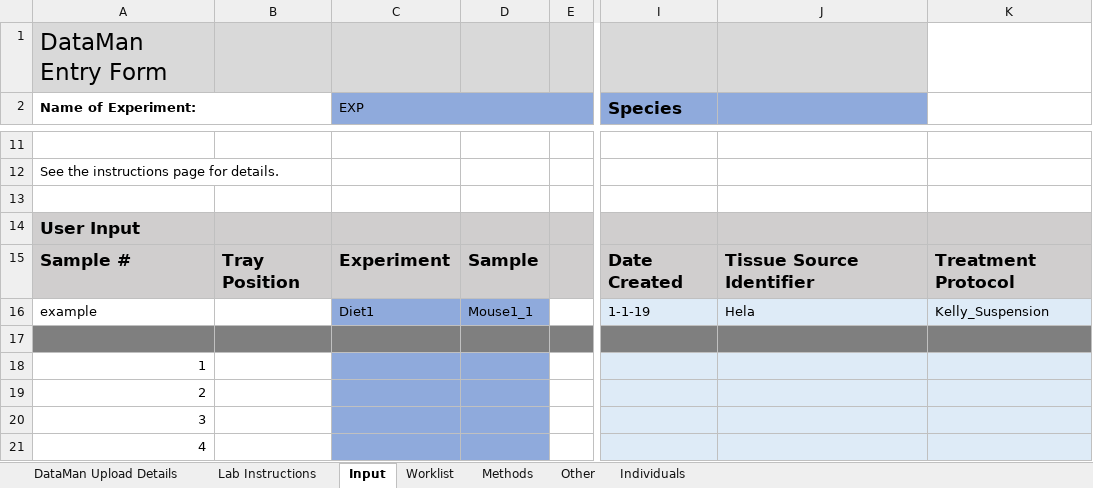
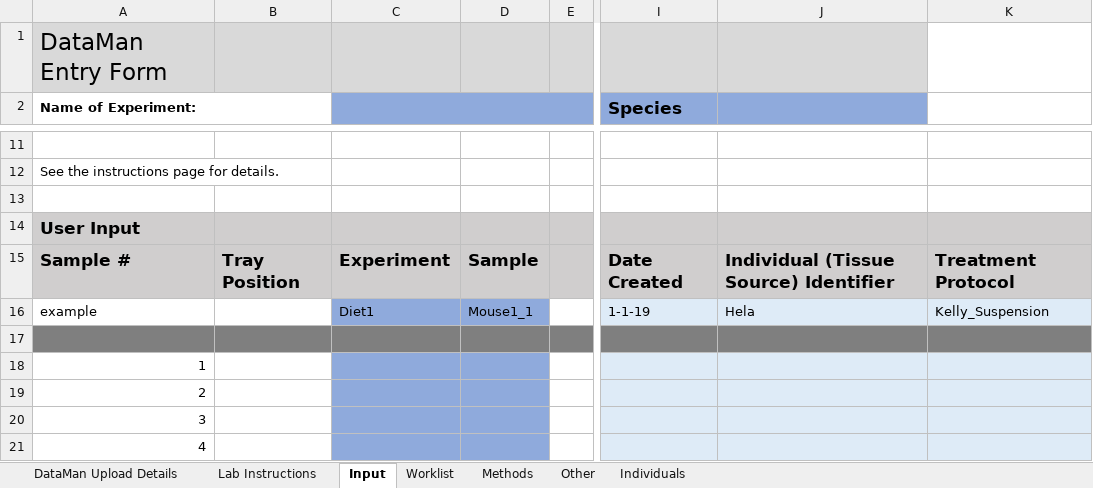
Before and after one commit to PayneLab/DataMan, an Excel workbook: DataMan/Records/static/download-template-Kelly.xlsx, sheet Input, drawn as a sheet; only a part is shown, gaps mark what is left out; values as stored, in another font and other column widths than the file's, no borders; the diff names each change by its address in the sheet, - before the commit and + after, or states it on an @@ line.

```diff
--- a/DataMan/Records/static/download-template-Kelly.xlsx (sheet Input)
+++ b/DataMan/Records/static/download-template-Kelly.xlsx (sheet Input)
-C2: EXP
+C2: (empty)
-J15: Tissue Source Identifier
+J15: Individual (Tissue Source) Identifier
```
Also changed, not shown: formulas that keep their value, 10 other files.
